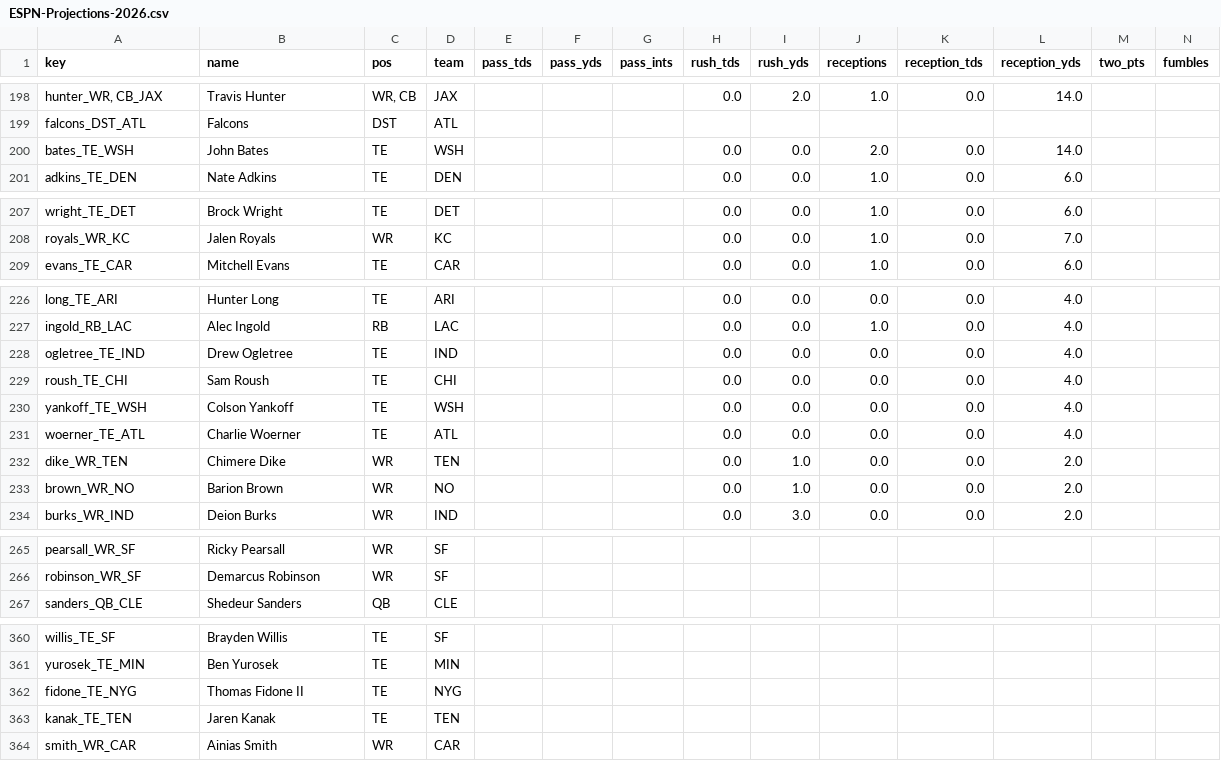
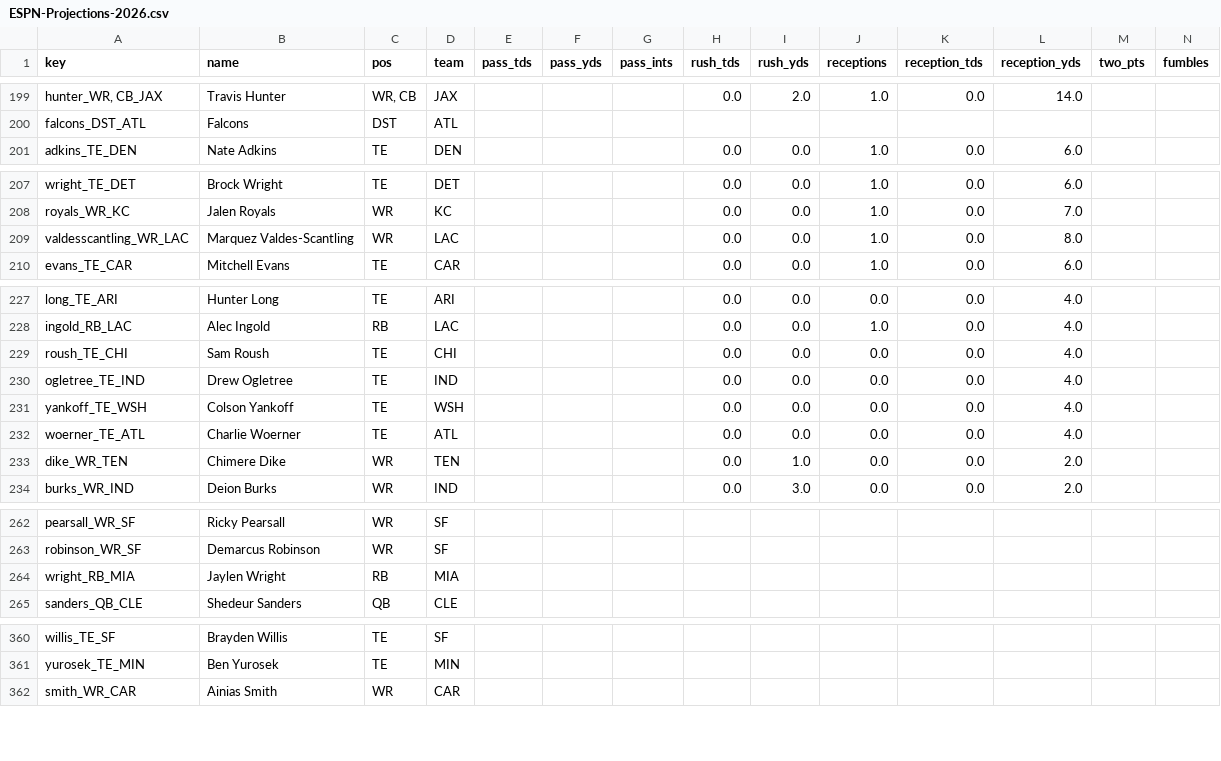
Before and after one commit to c4c-innovationslab/fantasy-football-manager, a CSV file: data/raw/projections/ESPN-Projections-2026.csv, drawn as a sheet; only a part is shown, gaps mark what is left out; removed rows and columns are numbered as before the commit, all else as after; rows hold the shown columns only; the diff covers the shown part only; the diff names each change by its address in the sheet, - before the commit and + after, or states it on an @@ line.

```diff
--- a/data/raw/projections/ESPN-Projections-2026.csv
+++ b/data/raw/projections/ESPN-Projections-2026.csv
-row 200: bates_TE_WSH | John Bates | TE | WSH |  |  |  | 0.0 | 0.0 | 2.0 | 0.0 | 14.0
+row 209: valdesscantling_WR_LAC | Marquez Valdes-Scantling | WR | LAC |  |  |  | 0.0 | 0.0 | 1.0 | 0.0 | 8.0
-row 233: brown_WR_NO | Barion Brown | WR | NO |  |  |  | 0.0 | 1.0 | 0.0 | 0.0 | 2.0
+row 264: wright_RB_MIA | Jaylen Wright | RB | MIA
-row 362: fidone_TE_NYG | Thomas Fidone II | TE | NYG
-row 363: kanak_TE_TEN | Jaren Kanak | TE | TEN
```
Also changed, not shown: 9 added rows, 9 removed rows, 9 moved rows and 1 edited cell elsewhere in this file, data/processed/Projections-2026.csv, data/raw/projections/CBS-Projections-2026.csv, 2 other files.
